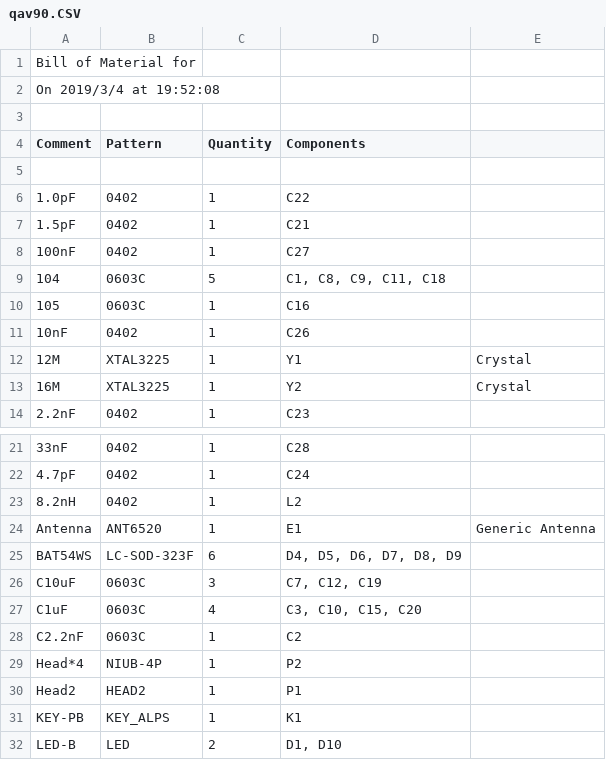
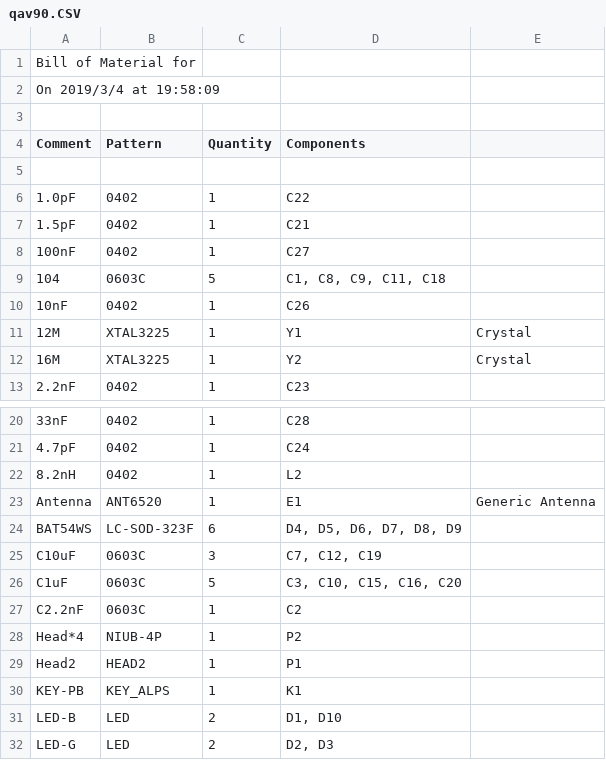
Before and after one commit to EmbeddedSystemClass/hardware, a CSV file: qav/qav90.CSV, drawn as a sheet; only a part is shown, gaps mark what is left out; the shorter side is filled out with more unchanged rows.

```diff
--- a/qav/qav90.CSV
+++ b/qav/qav90.CSV
@@ -1,3 +1,3 @@
 "Bill of Material for "
-"On 2019/3/4 at 19:52:08"
+"On 2019/3/4 at 19:58:09"
 
@@ -9,3 +9,2 @@
 "104","0603C","5","C1, C8, C9, C11, C18",""
-"105","0603C","1","C16",""
 "10nF","0402","1","C26",""
@@ -26,3 +25,3 @@
 "C10uF","0603C","3","C7, C12, C19",""
-"C1uF","0603C","4","C3, C10, C15, C20",""
+"C1uF","0603C","5","C3, C10, C15, C16, C20",""
 "C2.2nF","0603C","1","C2",""
```
Also changed, not shown: 1 other file.
